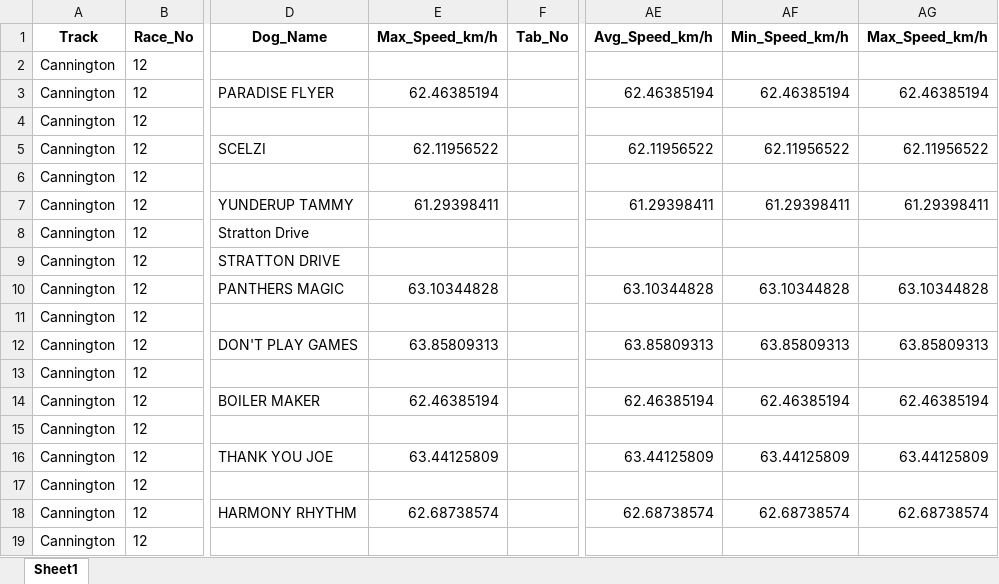
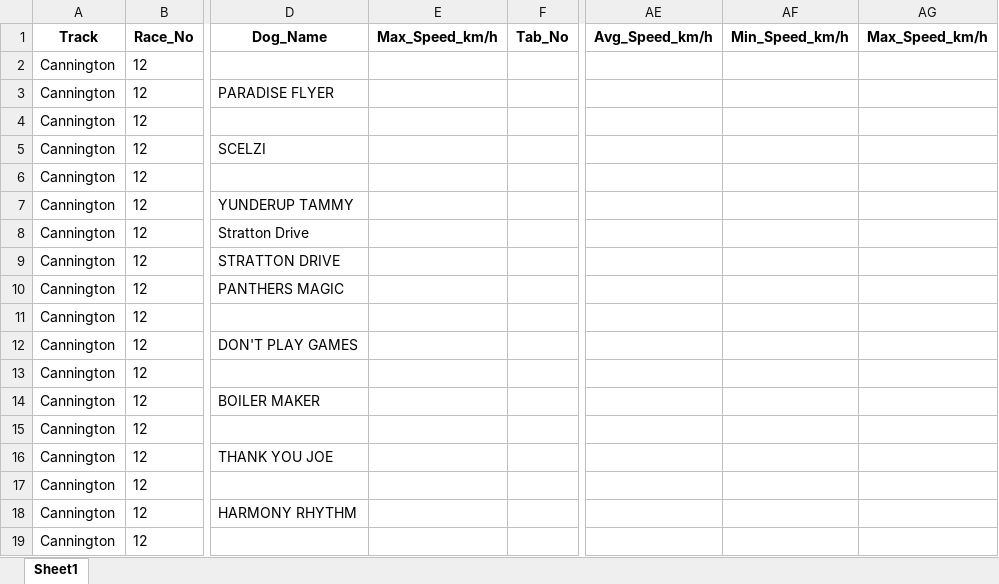
Before and after one commit to danieljohnconstantine-a11y/MasterControl, an Excel workbook: outputs/all_dogs_master.xlsx, sheet Sheet1, drawn as a sheet; only a part is shown, gaps mark what is left out; values as stored, in another font and other column widths than the file's, no borders; the diff covers the shown part only; the diff names each change by its address in the sheet, - before the commit and + after, or states it on an @@ line.

```diff
--- a/outputs/all_dogs_master.xlsx (sheet Sheet1)
+++ b/outputs/all_dogs_master.xlsx (sheet Sheet1)
-E3 (Max_Speed_km/h): 62.46385194
+E3 (Max_Speed_km/h): (empty)
-AE3 (Avg_Speed_km/h): 62.46385194
+AE3 (Avg_Speed_km/h): (empty)
-AF3 (Min_Speed_km/h): 62.46385194
+AF3 (Min_Speed_km/h): (empty)
-AG3 (Max_Speed_km/h): 62.46385194
+AG3 (Max_Speed_km/h): (empty)
-E5 (Max_Speed_km/h): 62.11956522
+E5 (Max_Speed_km/h): (empty)
-AE5 (Avg_Speed_km/h): 62.11956522
+AE5 (Avg_Speed_km/h): (empty)
-AF5 (Min_Speed_km/h): 62.11956522
+AF5 (Min_Speed_km/h): (empty)
-AG5 (Max_Speed_km/h): 62.11956522
+AG5 (Max_Speed_km/h): (empty)
-E7 (Max_Speed_km/h): 61.29398411
+E7 (Max_Speed_km/h): (empty)
-AE7 (Avg_Speed_km/h): 61.29398411
+AE7 (Avg_Speed_km/h): (empty)
-AF7 (Min_Speed_km/h): 61.29398411
+AF7 (Min_Speed_km/h): (empty)
-AG7 (Max_Speed_km/h): 61.29398411
+AG7 (Max_Speed_km/h): (empty)
-E10 (Max_Speed_km/h): 63.10344828
+E10 (Max_Speed_km/h): (empty)
-AE10 (Avg_Speed_km/h): 63.10344828
+AE10 (Avg_Speed_km/h): (empty)
-AF10 (Min_Speed_km/h): 63.10344828
+AF10 (Min_Speed_km/h): (empty)
-AG10 (Max_Speed_km/h): 63.10344828
+AG10 (Max_Speed_km/h): (empty)
-E12 (Max_Speed_km/h): 63.85809313
+E12 (Max_Speed_km/h): (empty)
-AE12 (Avg_Speed_km/h): 63.85809313
+AE12 (Avg_Speed_km/h): (empty)
-AF12 (Min_Speed_km/h): 63.85809313
+AF12 (Min_Speed_km/h): (empty)
-AG12 (Max_Speed_km/h): 63.85809313
+AG12 (Max_Speed_km/h): (empty)
-E14 (Max_Speed_km/h): 62.46385194
+E14 (Max_Speed_km/h): (empty)
-AE14 (Avg_Speed_km/h): 62.46385194
+AE14 (Avg_Speed_km/h): (empty)
-AF14 (Min_Speed_km/h): 62.46385194
+AF14 (Min_Speed_km/h): (empty)
-AG14 (Max_Speed_km/h): 62.46385194
+AG14 (Max_Speed_km/h): (empty)
-E16 (Max_Speed_km/h): 63.44125809
+E16 (Max_Speed_km/h): (empty)
-AE16 (Avg_Speed_km/h): 63.44125809
+AE16 (Avg_Speed_km/h): (empty)
-AF16 (Min_Speed_km/h): 63.44125809
+AF16 (Min_Speed_km/h): (empty)
-AG16 (Max_Speed_km/h): 63.44125809
+AG16 (Max_Speed_km/h): (empty)
-E18 (Max_Speed_km/h): 62.68738574
+E18 (Max_Speed_km/h): (empty)
-AE18 (Avg_Speed_km/h): 62.68738574
+AE18 (Avg_Speed_km/h): (empty)
-AF18 (Min_Speed_km/h): 62.68738574
+AF18 (Min_Speed_km/h): (empty)
-AG18 (Max_Speed_km/h): 62.68738574
+AG18 (Max_Speed_km/h): (empty)
```
Also changed, not shown: 392 edited cells elsewhere in this sheet, 4 other files.
